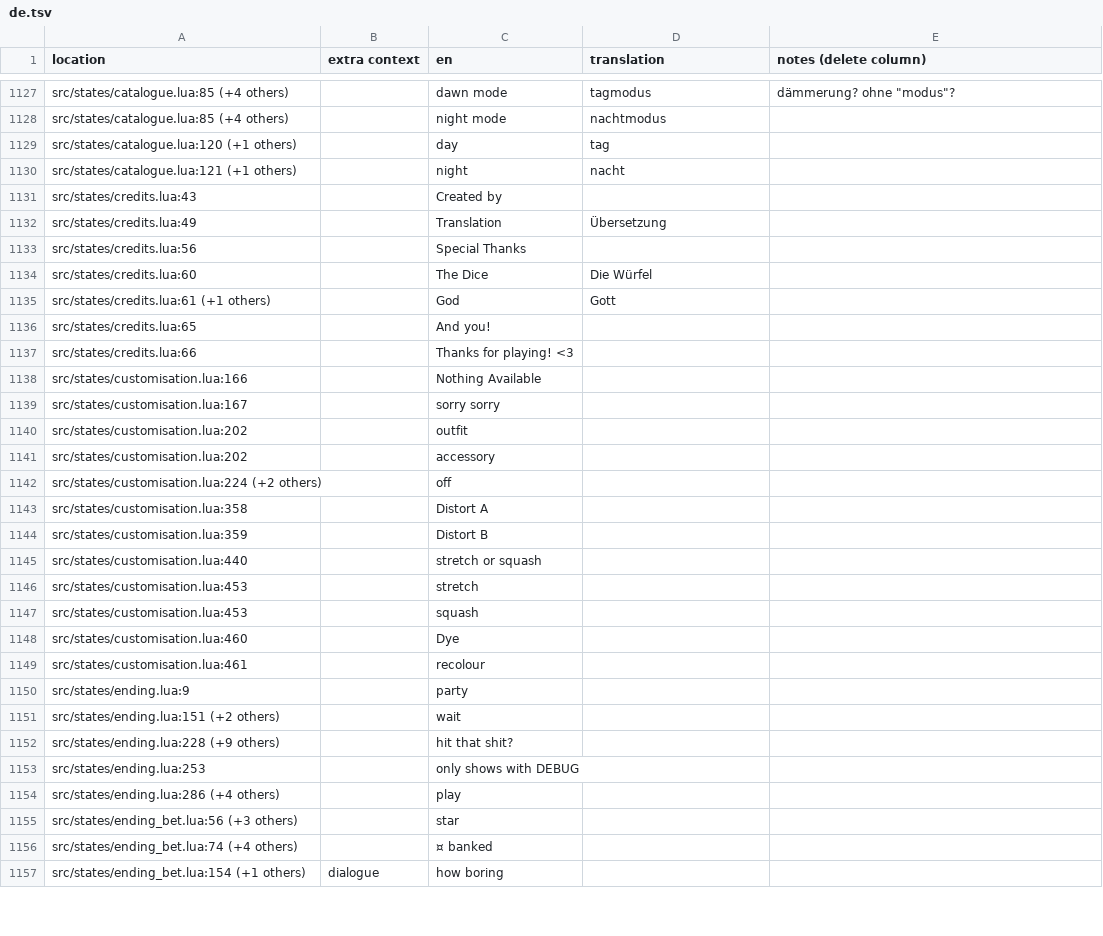
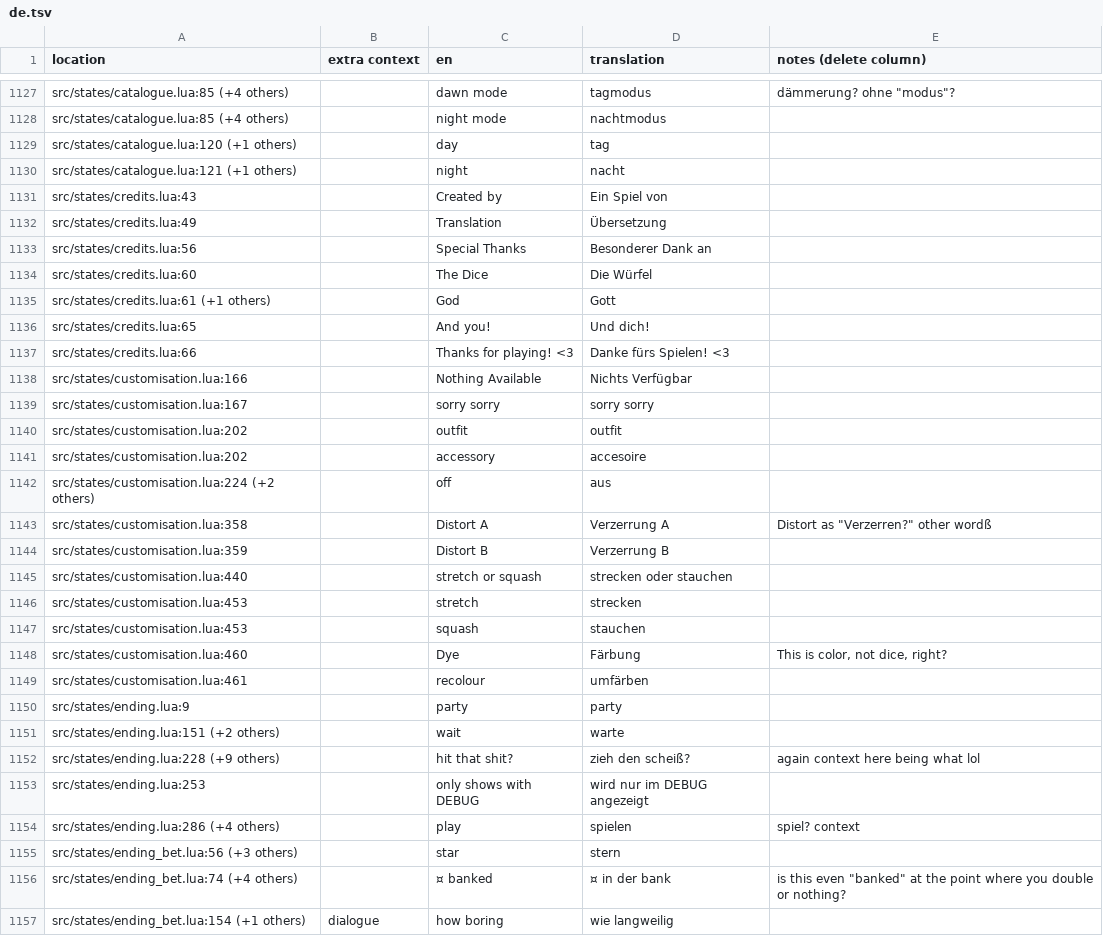
Before and after one commit to tomsqrd/dhne-translation, a TSV file: de.tsv, drawn as a sheet; only a part is shown, gaps mark what is left out; the diff covers the shown part only.

Commit message:
endings

```diff
--- a/de.tsv
+++ b/de.tsv
@@ -1130,28 +1130,28 @@ src/states/catalogue.lua:120 (+1 others)		day	tag
 src/states/catalogue.lua:121 (+1 others)		night	nacht					
-src/states/credits.lua:43		Created by						
+src/states/credits.lua:43		Created by	Ein Spiel von					
 src/states/credits.lua:49		Translation	Übersetzung					
-src/states/credits.lua:56		Special Thanks						
+src/states/credits.lua:56		Special Thanks	Besonderer Dank an					
 src/states/credits.lua:60		The Dice	Die Würfel					
 src/states/credits.lua:61 (+1 others)		God	Gott					
-src/states/credits.lua:65		And you!						
-src/states/credits.lua:66		Thanks for playing! <3						
-src/states/customisation.lua:166		Nothing Available						
-src/states/customisation.lua:167		sorry sorry						
-src/states/customisation.lua:202		outfit						
-src/states/customisation.lua:202		accessory						
-src/states/customisation.lua:224 (+2 others)		off						
-src/states/customisation.lua:358		Distort A						
-src/states/customisation.lua:359		Distort B						
-src/states/customisation.lua:440		stretch or squash						
-src/states/customisation.lua:453		stretch						
-src/states/customisation.lua:453		squash						
-src/states/customisation.lua:460		Dye						
-src/states/customisation.lua:461		recolour						
-src/states/ending.lua:9		party						
-src/states/ending.lua:151 (+2 others)		wait						
-src/states/ending.lua:228 (+9 others)		hit that shit?						
-src/states/ending.lua:253		only shows with DEBUG						
-src/states/ending.lua:286 (+4 others)		play						
-src/states/ending_bet.lua:56 (+3 others)		star						
-src/states/ending_bet.lua:74 (+4 others)		¤ banked						
-src/states/ending_bet.lua:154 (+1 others)	dialogue	how boring						
+src/states/credits.lua:65		And you!	Und dich!					
+src/states/credits.lua:66		Thanks for playing! <3	Danke fürs Spielen! <3					
+src/states/customisation.lua:166		Nothing Available	Nichts Verfügbar					
+src/states/customisation.lua:167		sorry sorry	sorry sorry					
+src/states/customisation.lua:202		outfit	outfit					
+src/states/customisation.lua:202		accessory	accesoire					
+src/states/customisation.lua:224 (+2 others)		off	aus					
+src/states/customisation.lua:358		Distort A	Verzerrung A	"Distort as ""Verzerren?"" other wordß"				
+src/states/customisation.lua:359		Distort B	Verzerrung B					
+src/states/customisation.lua:440		stretch or squash	strecken oder stauchen					
+src/states/customisation.lua:453		stretch	strecken					
+src/states/customisation.lua:453		squash	stauchen					
+src/states/customisation.lua:460		Dye	Färbung	This is color, not dice, right?				
+src/states/customisation.lua:461		recolour	umfärben					
+src/states/ending.lua:9		party	party					
+src/states/ending.lua:151 (+2 others)		wait	warte					
+src/states/ending.lua:228 (+9 others)		hit that shit?	zieh den scheiß?	again context here being what lol				
+src/states/ending.lua:253		only shows with DEBUG	wird nur im DEBUG angezeigt					
+src/states/ending.lua:286 (+4 others)		play	spielen	spiel? context				
+src/states/ending_bet.lua:56 (+3 others)		star	stern					
+src/states/ending_bet.lua:74 (+4 others)		¤ banked	¤ in der bank	"is this even ""banked"" at the point where you double or nothing?"				
+src/states/ending_bet.lua:154 (+1 others)	dialogue	how boring	wie langweilig					
```
Also changed, not shown: 55 edited cells elsewhere in this file.
